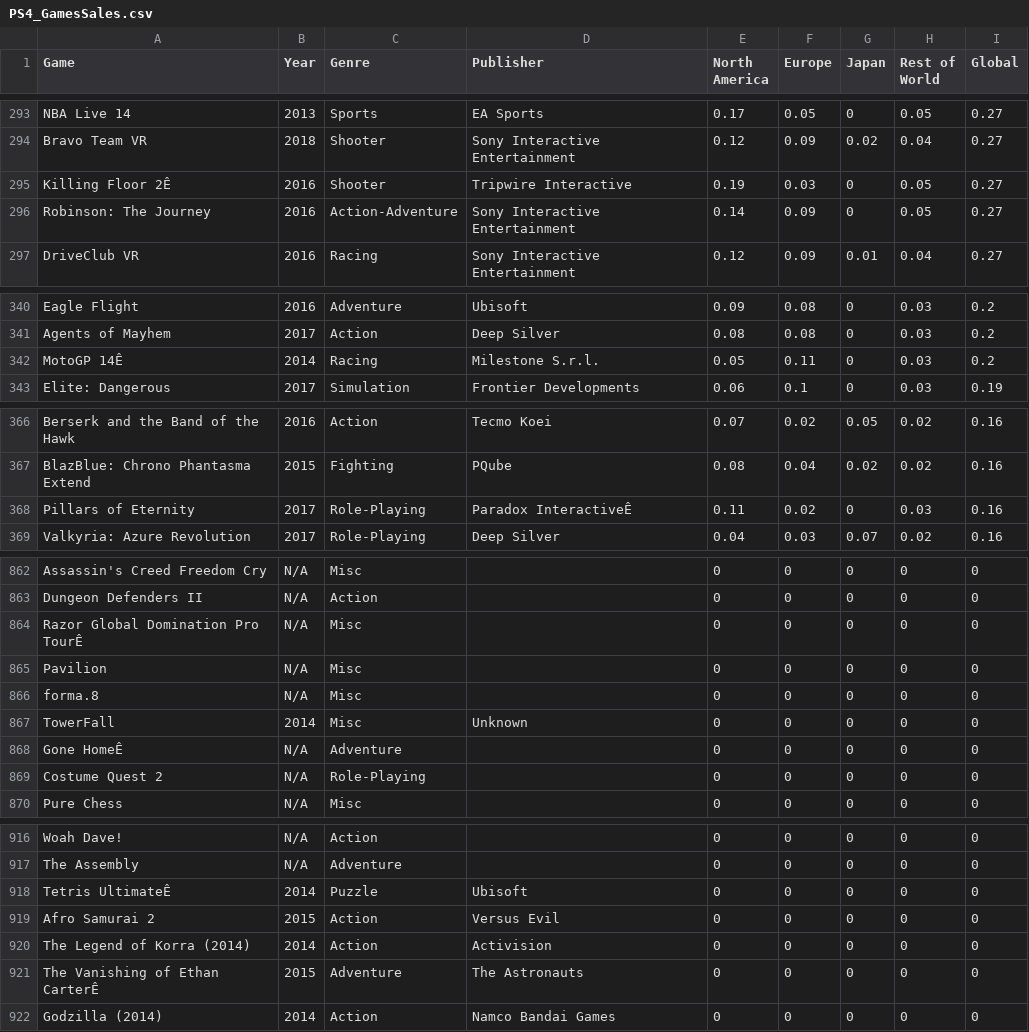
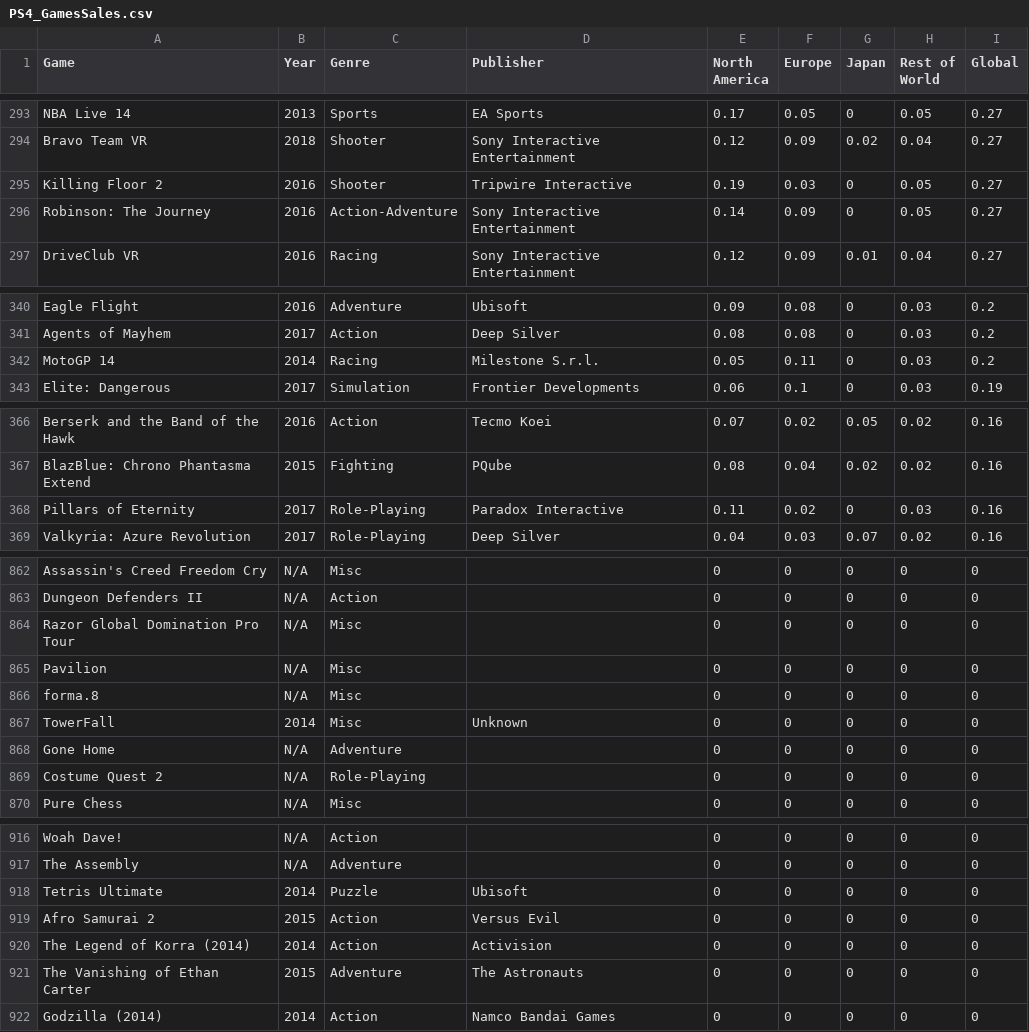
Before and after one commit to beccasolomon22/Video_Game_Marketing, a CSV file: data/Global_Sales/PS4_GamesSales.csv, drawn as a sheet; only a part is shown, gaps mark what is left out; the diff covers the shown part only; the diff names each change by its address in the sheet, - before the commit and + after, or states it on an @@ line.

```diff
--- a/data/Global_Sales/PS4_GamesSales.csv
+++ b/data/Global_Sales/PS4_GamesSales.csv
-A295 (Game): Killing Floor 2Ê
+A295 (Game): Killing Floor 2
-A342 (Game): MotoGP 14Ê
+A342 (Game): MotoGP 14
-D368 (Publisher): Paradox InteractiveÊ
+D368 (Publisher): Paradox Interactive
-A864 (Game): Razor Global Domination Pro TourÊ
+A864 (Game): Razor Global Domination Pro Tour
-A868 (Game): Gone HomeÊ
+A868 (Game): Gone Home
-A918 (Game): Tetris UltimateÊ
+A918 (Game): Tetris Ultimate
-A921 (Game): The Vanishing of Ethan CarterÊ
+A921 (Game): The Vanishing of Ethan Carter
```
Also changed, not shown: 5 edited cells elsewhere in this file, data/Games_Review_Score.csv, data/Global_Sales/XboxOne_GameSales.csv, 8 other files.
